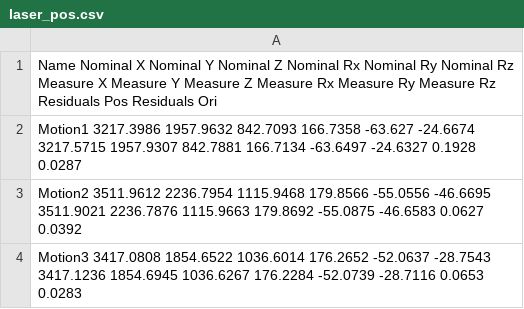
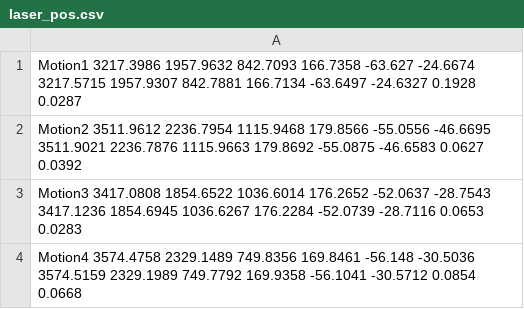
Before and after one commit to dongjy-s/LM_PyTorch, a CSV file: data/laser_pos.csv, drawn as a sheet; only a part is shown; the shorter side is filled out with more unchanged rows; the diff names each change by its address in the sheet, - before the commit and + after, or states it on an @@ line.

```diff
--- a/data/laser_pos.csv
+++ b/data/laser_pos.csv
-row 1: Name Nominal X Nominal Y Nominal Z Nominal Rx Nominal Ry Nominal Rz Measure X Measure Y Measure Z Measure Rx Measure Ry Measure Rz Residuals Pos Residuals Ori
```
Also changed, not shown: 3 other files.
